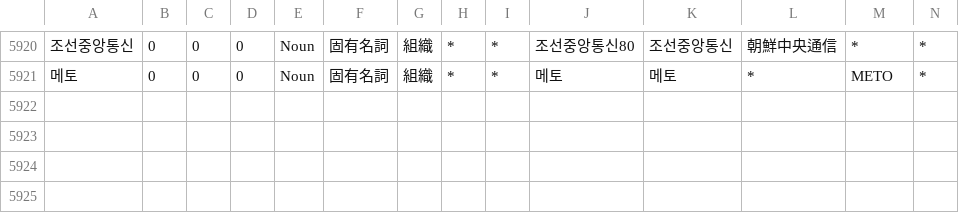
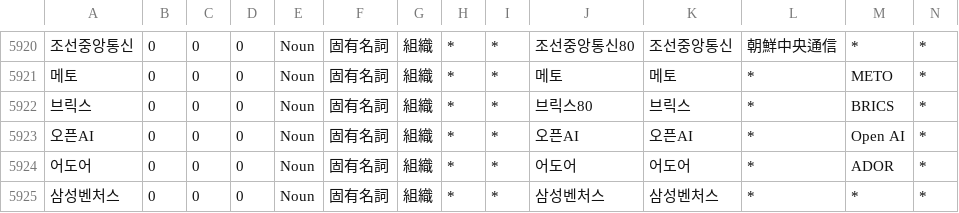
Before and after one commit to okikirmui/nkhandic, a CSV file: seed/Noun.supplement.org.csv, drawn as a sheet; only a part is shown, gaps mark what is left out; rows hold the shown columns only; the diff names each change by its address in the sheet, - before the commit and + after, or states it on an @@ line.

```diff
--- a/seed/Noun.supplement.org.csv
+++ b/seed/Noun.supplement.org.csv
+row 5922: 브릭스 | 0 | 0 | 0 | Noun | 固有名詞 | 組織 | * | * | 브릭스80 | 브릭스 | * | BRICS | *
+row 5923: 오픈AI | 0 | 0 | 0 | Noun | 固有名詞 | 組織 | * | * | 오픈AI | 오픈AI | * | Open AI | *
+row 5924: 어도어 | 0 | 0 | 0 | Noun | 固有名詞 | 組織 | * | * | 어도어 | 어도어 | * | ADOR | *
+row 5925: 삼성벤처스 | 0 | 0 | 0 | Noun | 固有名詞 | 組織 | * | * | 삼성벤처스 | 삼성벤처스 | * | * | *
```
Also changed, not shown: seed/Noun.supplement.name.csv, 2 other files.
